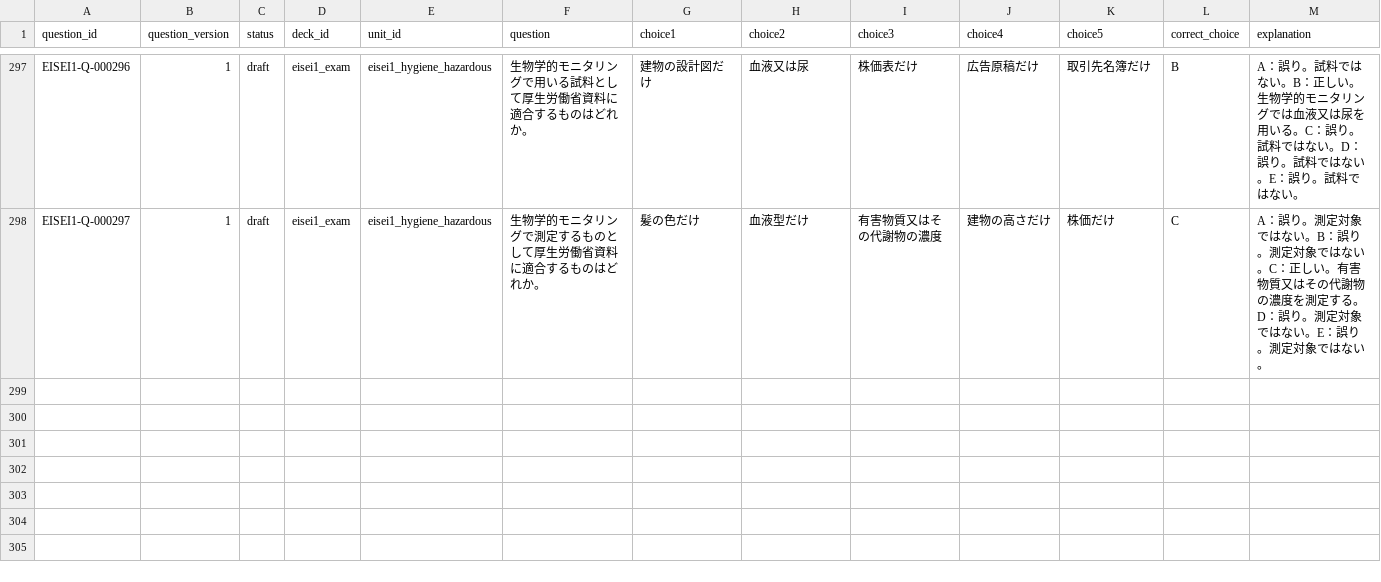
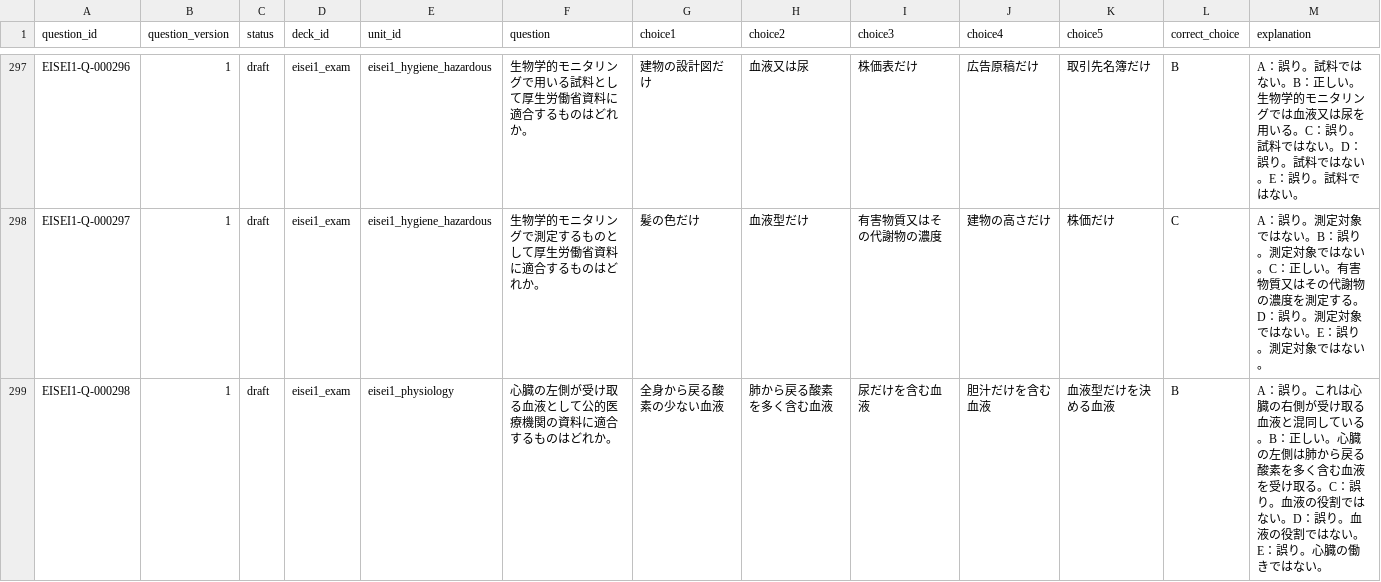
Before and after one commit to Komadeki/health-quiz-app, a CSV file: question_banks/eisei1/authoring/questions.csv, drawn as a sheet; only a part is shown, gaps mark what is left out; rows hold the shown columns only; the diff covers the shown part only; the diff names each change by its address in the sheet, - before the commit and + after, or states it on an @@ line.

Commit message:
Integrate Eisei1 B94 cardiac circulation questions

```diff
--- a/question_banks/eisei1/authoring/questions.csv
+++ b/question_banks/eisei1/authoring/questions.csv
+row 299: EISEI1-Q-000298 | 1 | draft | eisei1_exam | eisei1_physiology | 心臓の左側が受け取る血液として公的医療機関の資料に適合するものはどれか。 | 全身から戻る酸素の少ない血液 | 肺から戻る酸素を多く含む血液 | 尿だけを含む血液 | 胆汁だけを含む血液 | 血液型だけを決める血液 | B | A：誤り。これは心臓の右側が受け取る血液と混同している。B：正しい。心臓の左側は肺から戻る酸素を多く含む血液を受け取る。C：誤り。血液の役割ではない。D：誤り。血液の役割ではない。E：誤り。心臓の働きではない。
```
Also changed, not shown: 2 added rows elsewhere in this file, question_banks/eisei1/authoring/batches/batch_094/candidates.csv, question_banks/eisei1/authoring/question_id_registry.csv, 7 other files.
